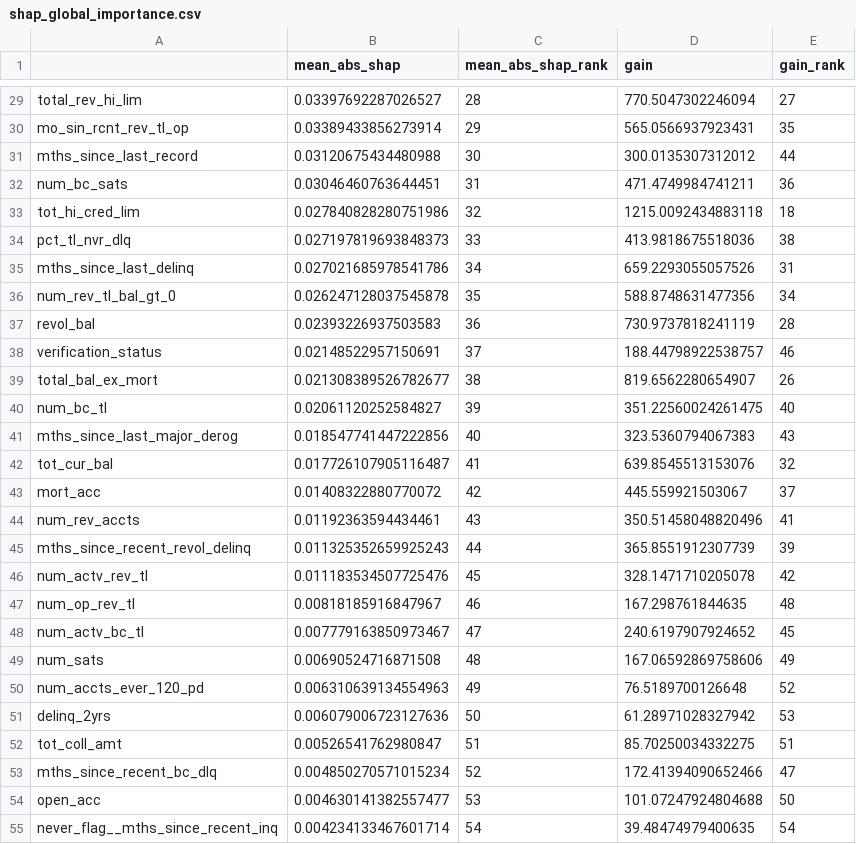
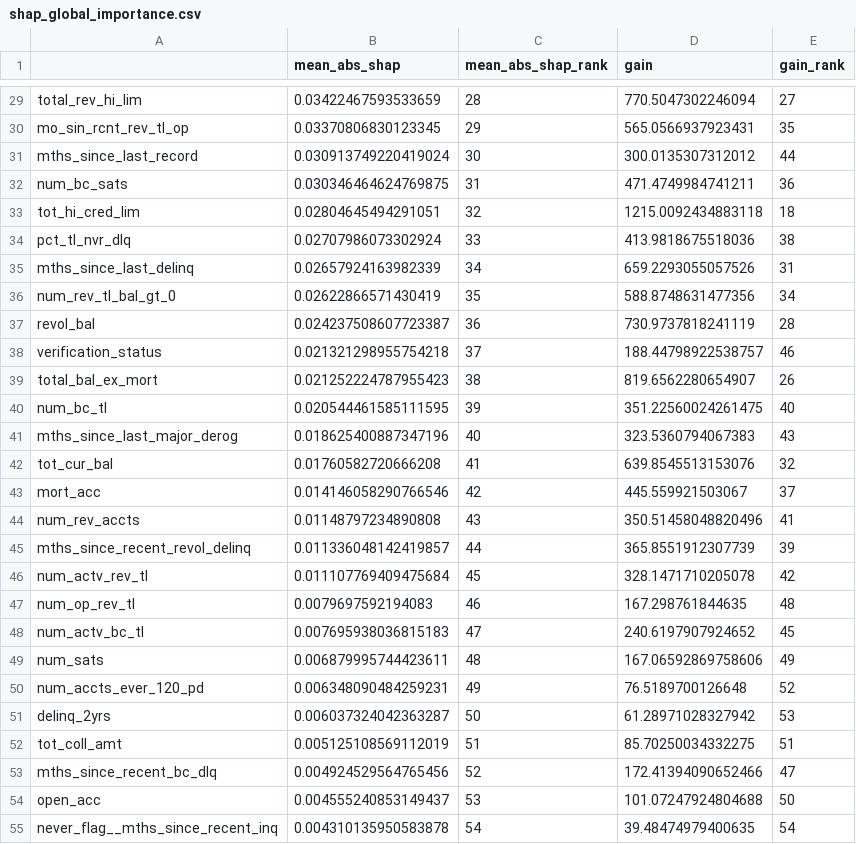
Before and after one commit to Niveditha-04/Credit-Default-Risk-Engine, a CSV file: reports/metrics/shap_global_importance.csv, drawn as a sheet; only a part is shown, gaps mark what is left out; the diff covers the shown part only; the diff names each change by its address in the sheet, - before the commit and + after, or states it on an @@ line.

```diff
--- a/reports/metrics/shap_global_importance.csv
+++ b/reports/metrics/shap_global_importance.csv
-B29 (mean_abs_shap): 0.03397692287026527
+B29 (mean_abs_shap): 0.03422467593533659
-B30 (mean_abs_shap): 0.03389433856273914
+B30 (mean_abs_shap): 0.03370806830123345
-B31 (mean_abs_shap): 0.03120675434480988
+B31 (mean_abs_shap): 0.030913749220419024
-B32 (mean_abs_shap): 0.03046460763644451
+B32 (mean_abs_shap): 0.030346464624769875
-B33 (mean_abs_shap): 0.027840828280751986
+B33 (mean_abs_shap): 0.02804645494291051
-B34 (mean_abs_shap): 0.027197819693848373
+B34 (mean_abs_shap): 0.02707986073302924
-B35 (mean_abs_shap): 0.027021685978541786
+B35 (mean_abs_shap): 0.02657924163982339
-B36 (mean_abs_shap): 0.026247128037545878
+B36 (mean_abs_shap): 0.02622866571430419
-B37 (mean_abs_shap): 0.02393226937503583
+B37 (mean_abs_shap): 0.024237508607723387
-B38 (mean_abs_shap): 0.02148522957150691
+B38 (mean_abs_shap): 0.021321298955754218
-B39 (mean_abs_shap): 0.021308389526782677
+B39 (mean_abs_shap): 0.021252224787955423
-B40 (mean_abs_shap): 0.02061120252584827
+B40 (mean_abs_shap): 0.020544461585111595
-B41 (mean_abs_shap): 0.018547741447222856
+B41 (mean_abs_shap): 0.018625400887347196
-B42 (mean_abs_shap): 0.017726107905116487
+B42 (mean_abs_shap): 0.01760582720666208
-B43 (mean_abs_shap): 0.01408322880770072
+B43 (mean_abs_shap): 0.014146058290766546
-B44 (mean_abs_shap): 0.01192363594434461
+B44 (mean_abs_shap): 0.01148797234890808
-B45 (mean_abs_shap): 0.011325352659925243
+B45 (mean_abs_shap): 0.011336048142419857
-B46 (mean_abs_shap): 0.011183534507725476
+B46 (mean_abs_shap): 0.011107769409475684
-B47 (mean_abs_shap): 0.00818185916847967
+B47 (mean_abs_shap): 0.0079697592194083
-B48 (mean_abs_shap): 0.007779163850973467
+B48 (mean_abs_shap): 0.007695938036815183
-B49 (mean_abs_shap): 0.00690524716871508
+B49 (mean_abs_shap): 0.006879995744423611
-B50 (mean_abs_shap): 0.006310639134554963
+B50 (mean_abs_shap): 0.006348090484259231
-B51 (mean_abs_shap): 0.006079006723127636
+B51 (mean_abs_shap): 0.006037324042363287
-B52 (mean_abs_shap): 0.00526541762980847
+B52 (mean_abs_shap): 0.005125108569112019
-B53 (mean_abs_shap): 0.004850270571015234
+B53 (mean_abs_shap): 0.004924529564765456
-B54 (mean_abs_shap): 0.004630141382557477
+B54 (mean_abs_shap): 0.004555240853149437
-B55 (mean_abs_shap): 0.004234133467601714
+B55 (mean_abs_shap): 0.004310135950583878
```
Also changed, not shown: 2 added rows, 2 removed rows and 33 edited cells elsewhere in this file, reports/metrics/shap_bucket_means_annual_inc.csv, reports/metrics/shap_bucket_means_dti.csv, 10 other files.
